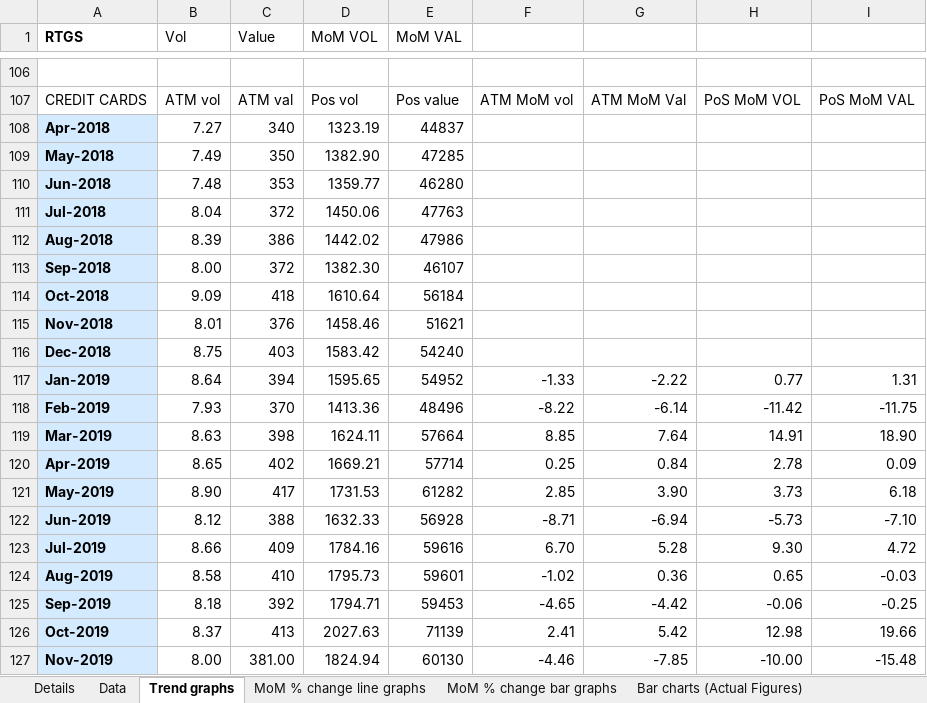
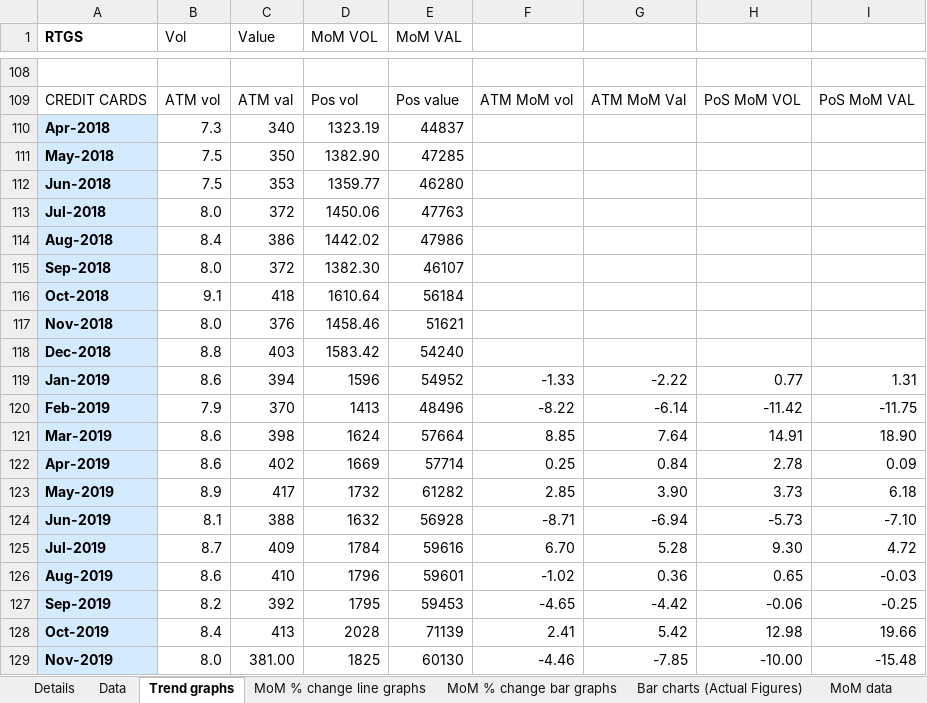
Before and after one commit to tusharsonthalia/IIT-B-Internship, an Excel workbook: Financial Data and Graphs/.xlsx files/Payment Systems Data + Graphs.xlsx, sheet Trend graphs, drawn as a sheet; only a part is shown, gaps mark what is left out; values as stored, in another font and other column widths than the file's, no borders; charts and pictures not drawn; addresses are those after the commit; the diff covers the shown part only; the diff names each change by its address in the sheet, - before the commit and + after, or states it on an @@ line.

Commit message:
Update Payment Systems Data + Graphs.xlsx
1.Updated IMPS, NACH, CTS and UPI data and graphs till May 20'
2. Changed the trend graphs

```diff
--- a/Financial Data and Graphs/.xlsx files/Payment Systems Data + Graphs.xlsx (sheet Trend graphs)
+++ b/Financial Data and Graphs/.xlsx files/Payment Systems Data + Graphs.xlsx (sheet Trend graphs)
-B110 (Vol): 7.27
+B110 (Vol): 7.3
-B111 (Vol): 7.49
+B111 (Vol): 7.5
-B112 (Vol): 7.48
+B112 (Vol): 7.5
-B113 (Vol): 8.04
+B113 (Vol): 8.0
-B114 (Vol): 8.39
+B114 (Vol): 8.4
-B115 (Vol): 8.00
+B115 (Vol): 8.0
-B116 (Vol): 9.09
+B116 (Vol): 9.1
-B117 (Vol): 8.01
+B117 (Vol): 8.0
-B118 (Vol): 8.75
+B118 (Vol): 8.8
-B119 (Vol): 8.64
+B119 (Vol): 8.6
-D119 (MoM VOL): 1595.65
+D119 (MoM VOL): 1596
-B120 (Vol): 7.93
+B120 (Vol): 7.9
-D120 (MoM VOL): 1413.36
+D120 (MoM VOL): 1413
-B121 (Vol): 8.63
+B121 (Vol): 8.6
-D121 (MoM VOL): 1624.11
+D121 (MoM VOL): 1624
-B122 (Vol): 8.65
+B122 (Vol): 8.6
-D122 (MoM VOL): 1669.21
+D122 (MoM VOL): 1669
-B123 (Vol): 8.90
+B123 (Vol): 8.9
-D123 (MoM VOL): 1731.53
+D123 (MoM VOL): 1732
-B124 (Vol): 8.12
+B124 (Vol): 8.1
-D124 (MoM VOL): 1632.33
+D124 (MoM VOL): 1632
-B125 (Vol): 8.66
+B125 (Vol): 8.7
-D125 (MoM VOL): 1784.16
+D125 (MoM VOL): 1784
-B126 (Vol): 8.58
+B126 (Vol): 8.6
-D126 (MoM VOL): 1795.73
+D126 (MoM VOL): 1796
-B127 (Vol): 8.18
+B127 (Vol): 8.2
-D127 (MoM VOL): 1794.71
+D127 (MoM VOL): 1795
-B128 (Vol): 8.37
+B128 (Vol): 8.4
-D128 (MoM VOL): 2027.63
+D128 (MoM VOL): 2028
-B129 (Vol): 8.00
+B129 (Vol): 8.0
-D129 (MoM VOL): 1824.94
+D129 (MoM VOL): 1825
```
Also changed, not shown: 5 added rows and 117 edited cells elsewhere in this sheet, sheet Bar chart data, sheet MoM data, sheet Data, other sheet tabs, formulas that keep their value, charts or pictures.
